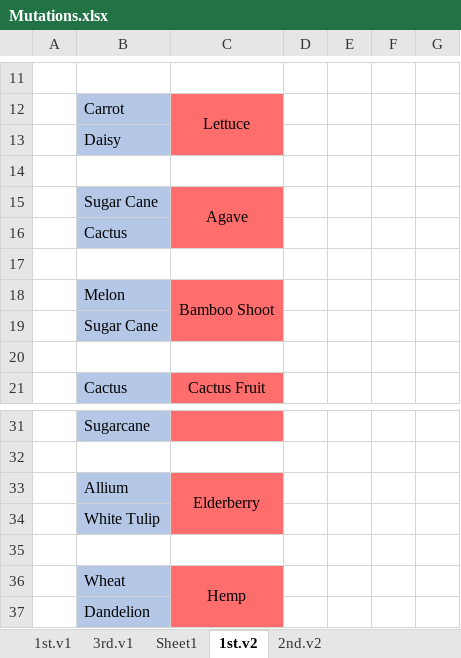
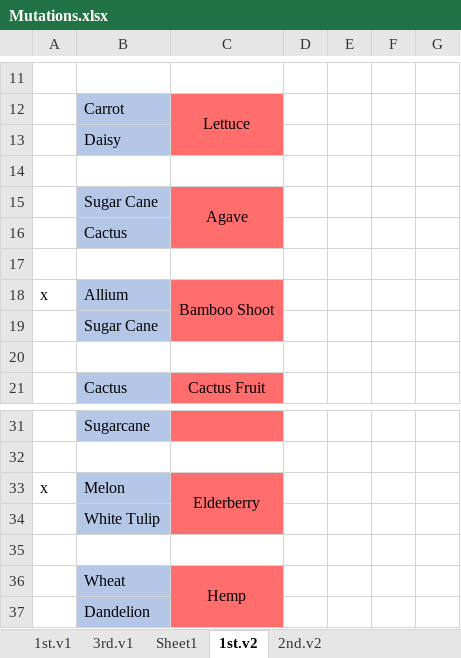
Before and after one commit to tungstonminer/brunel-3, an Excel workbook: assets/Mutations.xlsx, sheet 1st.v2, drawn as a sheet; only a part is shown, gaps mark what is left out; values as stored, in another font and other column widths than the file's, no borders; conditional formats not drawn; removed rows and columns are numbered as before the commit, all else as after; the diff names each change by its address in the sheet, - before the commit and + after, or states it on an @@ line.

Commit message:
1st Gen Updates
Changed the two 1st Generation mutations based on our conversation.

```diff
--- a/assets/Mutations.xlsx (sheet 1st.v2)
+++ b/assets/Mutations.xlsx (sheet 1st.v2)
-row 18:  | Melon | Bamboo Shoot
+row 18: x | Allium | Bamboo Shoot
-row 33:  | Allium | Elderberry
+row 33: x | Melon | Elderberry
```
Also changed, not shown: 2 other files.
